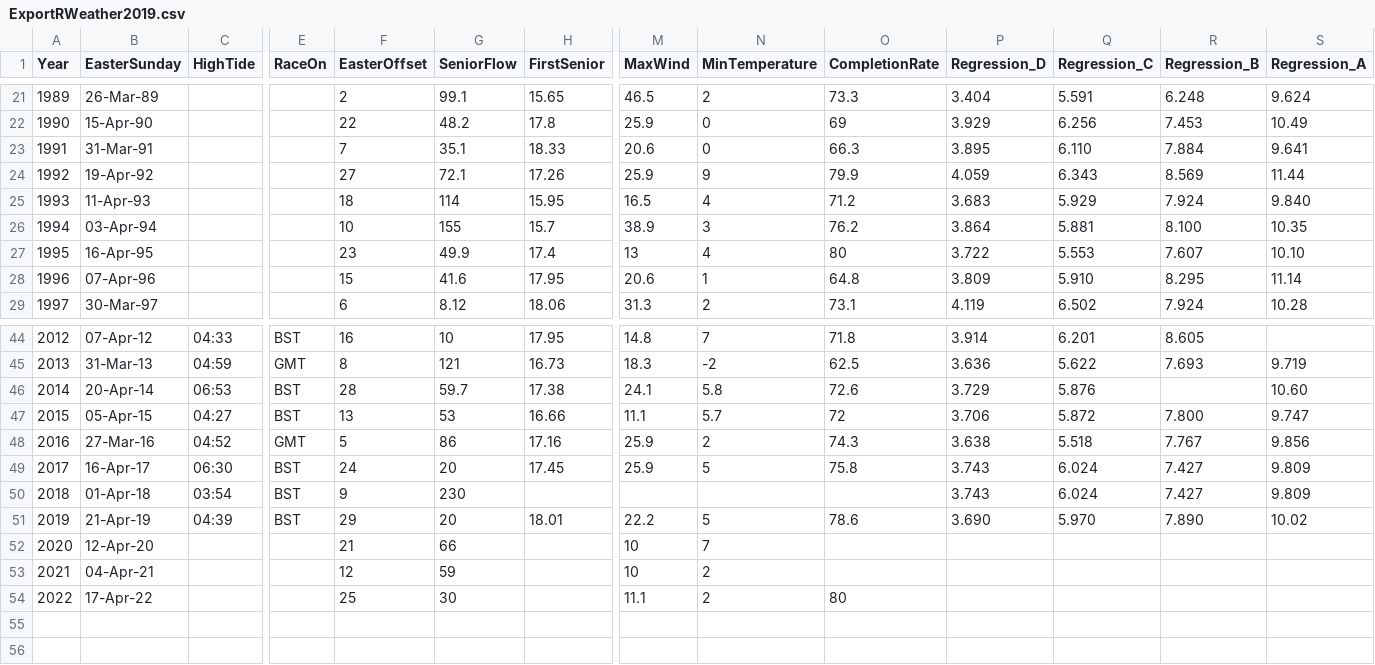
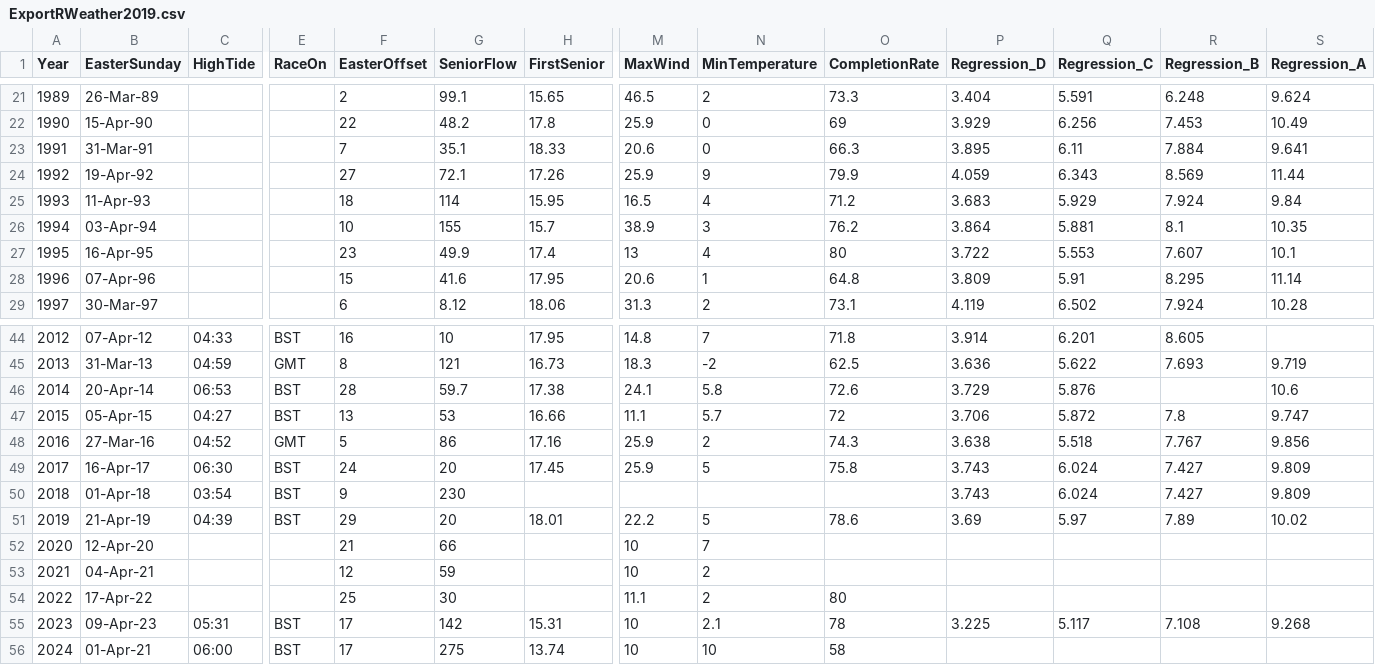
Before and after one commit to ArthurInce/R-system-DW23-3-2020, a CSV file: ExportRWeather2019.csv, drawn as a sheet; only a part is shown, gaps mark what is left out; rows hold the shown columns only; the diff covers the shown part only; the diff names each change by its address in the sheet, - before the commit and + after, or states it on an @@ line.

Commit message:
Add files via upload
List of DW R Files 17/4/24

```diff
--- a/ExportRWeather2019.csv
+++ b/ExportRWeather2019.csv
-Q23 (Regression_C): 6.110
+Q23 (Regression_C): 6.11
-S25 (Regression_A): 9.840
+S25 (Regression_A): 9.84
-R26 (Regression_B): 8.100
+R26 (Regression_B): 8.1
-S27 (Regression_A): 10.10
+S27 (Regression_A): 10.1
-Q28 (Regression_C): 5.910
+Q28 (Regression_C): 5.91
-S46 (Regression_A): 10.60
+S46 (Regression_A): 10.6
-R47 (Regression_B): 7.800
+R47 (Regression_B): 7.8
-P51 (Regression_D): 3.690
+P51 (Regression_D): 3.69
-Q51 (Regression_C): 5.970
+Q51 (Regression_C): 5.97
-R51 (Regression_B): 7.890
+R51 (Regression_B): 7.89
+row 55: 2023 | 09-Apr-23 | 05:31 | BST | 17 | 142 | 15.31 | 10 | 2.1 | 78 | 3.225 | 5.117 | 7.108 | 9.268
+row 56: 2024 | 01-Apr-21 | 06:00 | BST | 17 | 275 | 13.74 | 10 | 10 | 58
```
Also changed, not shown: 3 edited cells elsewhere in this file, DWNumbers.csv, Retirements0817.csv, 14 other files.
